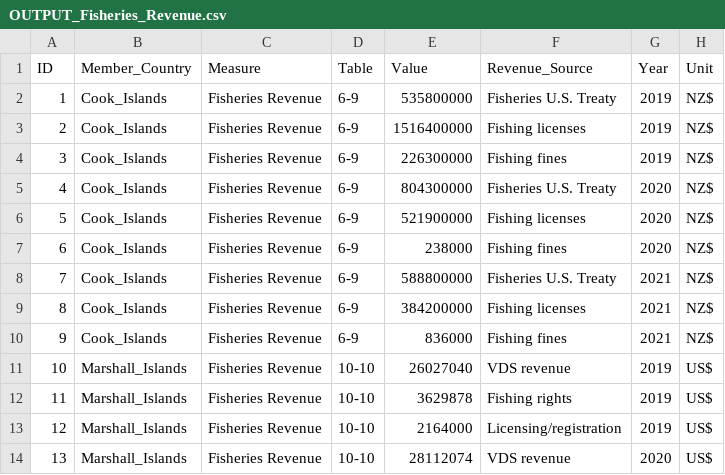
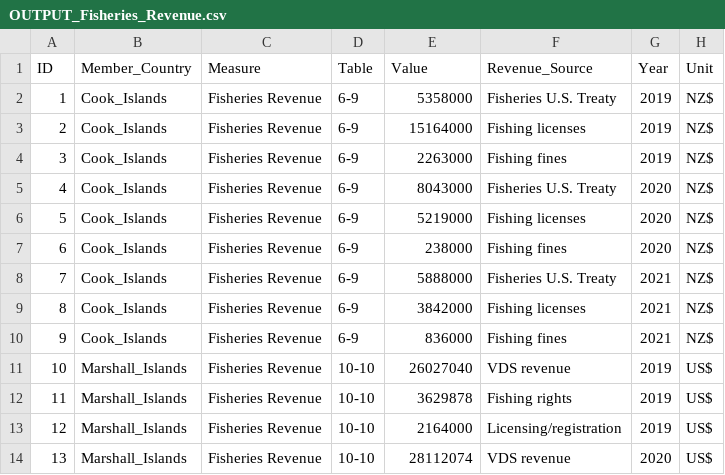
Before and after one commit to PacificCommunity/Benefish_Data_Collection, a CSV file: Data_Output/OUTPUT_Fisheries_Revenue.csv, drawn as a sheet; only a part is shown.

```diff
--- a/Data_Output/OUTPUT_Fisheries_Revenue.csv
+++ b/Data_Output/OUTPUT_Fisheries_Revenue.csv
@@ -1,10 +1,10 @@
 "ID","Member_Country","Measure","Table","Value","Revenue_Source","Year","Unit"
-1,"Cook_Islands","Fisheries Revenue","6-9",535800000,"Fisheries U.S. Treaty","2019","NZ$"
-2,"Cook_Islands","Fisheries Revenue","6-9",1516400000,"Fishing licenses","2019","NZ$"
-3,"Cook_Islands","Fisheries Revenue","6-9",226300000,"Fishing fines","2019","NZ$"
-4,"Cook_Islands","Fisheries Revenue","6-9",804300000,"Fisheries U.S. Treaty","2020","NZ$"
-5,"Cook_Islands","Fisheries Revenue","6-9",521900000,"Fishing licenses","2020","NZ$"
+1,"Cook_Islands","Fisheries Revenue","6-9",5358000,"Fisheries U.S. Treaty","2019","NZ$"
+2,"Cook_Islands","Fisheries Revenue","6-9",15164000,"Fishing licenses","2019","NZ$"
+3,"Cook_Islands","Fisheries Revenue","6-9",2263000,"Fishing fines","2019","NZ$"
+4,"Cook_Islands","Fisheries Revenue","6-9",8043000,"Fisheries U.S. Treaty","2020","NZ$"
+5,"Cook_Islands","Fisheries Revenue","6-9",5219000,"Fishing licenses","2020","NZ$"
 6,"Cook_Islands","Fisheries Revenue","6-9",238000,"Fishing fines","2020","NZ$"
-7,"Cook_Islands","Fisheries Revenue","6-9",588800000,"Fisheries U.S. Treaty","2021","NZ$"
-8,"Cook_Islands","Fisheries Revenue","6-9",384200000,"Fishing licenses","2021","NZ$"
+7,"Cook_Islands","Fisheries Revenue","6-9",5888000,"Fisheries U.S. Treaty","2021","NZ$"
+8,"Cook_Islands","Fisheries Revenue","6-9",3842000,"Fishing licenses","2021","NZ$"
 9,"Cook_Islands","Fisheries Revenue","6-9",836000,"Fishing fines","2021","NZ$"
```
Also changed, not shown: 6 other files.
